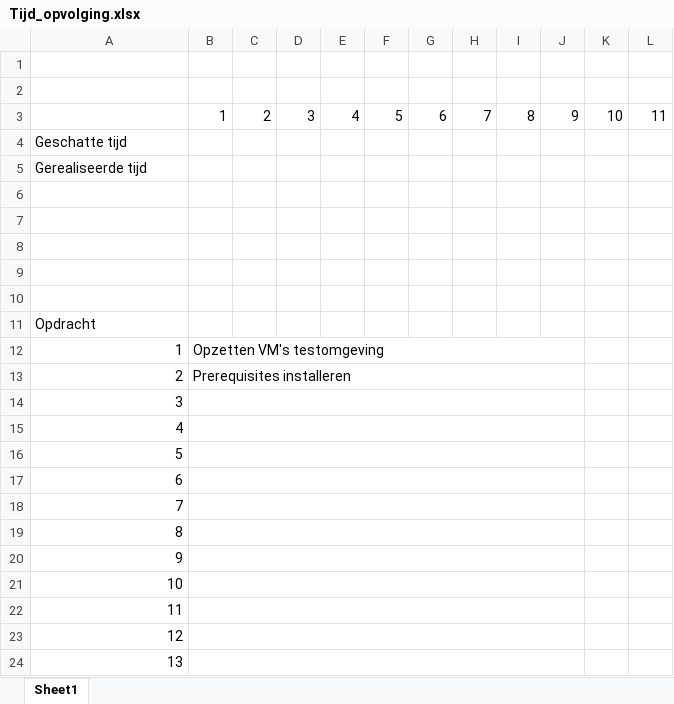
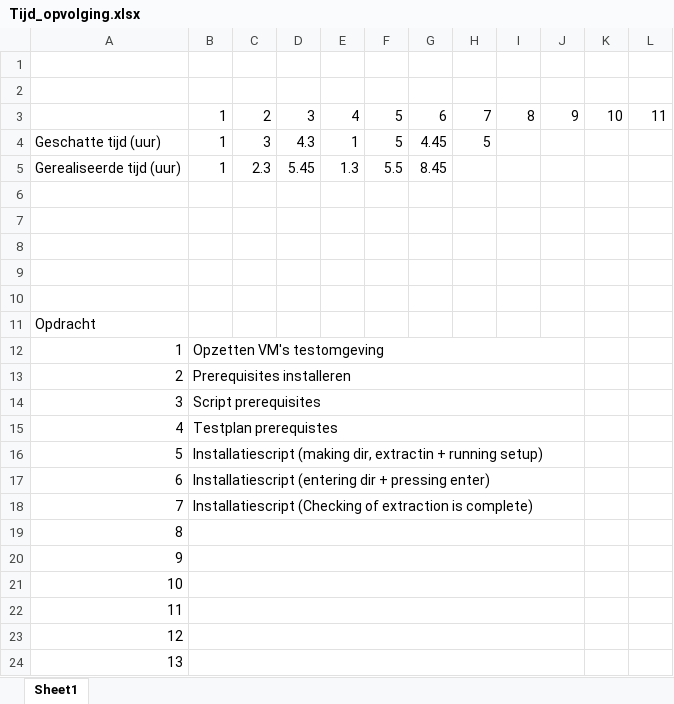
Before and after one commit to KelvinVermeulen/Projecten-III-team-red, an Excel workbook: Charlie 2 - Microsoft exchange/Analyse/Tijd_opvolging.xlsx, sheet Sheet1, drawn as a sheet; only a part is shown; values as stored, in another font and other column widths than the file's, no borders; charts and pictures not drawn; removed rows and columns are numbered as before the commit, all else as after; the diff names each change by its address in the sheet, - before the commit and + after, or states it on an @@ line.

Commit message:
Update tijdopvolging

```diff
--- a/Charlie 2 - Microsoft exchange/Analyse/Tijd_opvolging.xlsx (sheet Sheet1)
+++ b/Charlie 2 - Microsoft exchange/Analyse/Tijd_opvolging.xlsx (sheet Sheet1)
-row 4: Geschatte tijd
-row 5: Gerealiseerde tijd
+row 4: Geschatte tijd (uur) | 1 | 3 | 4.3 | 1 | 5 | 4.45 | 5
+row 5: Gerealiseerde tijd (uur) | 1 | 2.3 | 5.45 | 1.3 | 5.5 | 8.45
-B14: (empty)
+B14: Script prerequisites
-B15: (empty)
+B15: Testplan prerequistes
-B16: (empty)
+B16: Installatiescript (making dir, extractin + running setup)
-B17: (empty)
+B17: Installatiescript (entering dir + pressing enter)
-B18: (empty)
+B18: Installatiescript (Checking of extraction is complete)
```
Also changed, not shown: charts or pictures.
